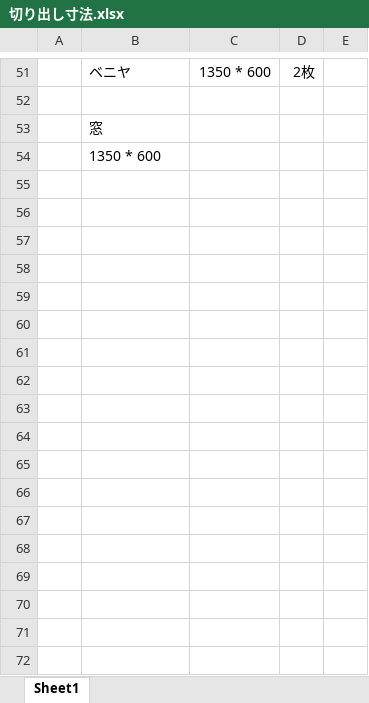
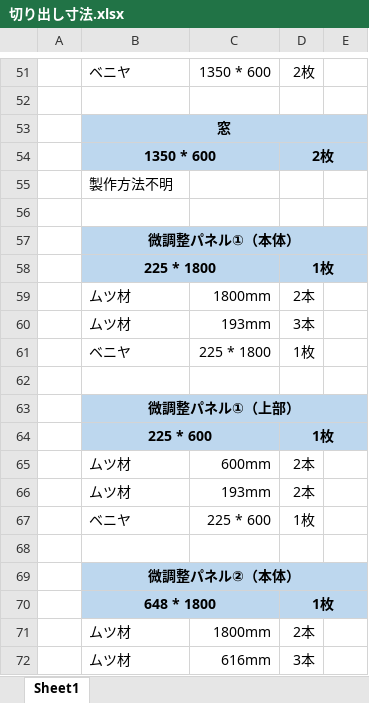
Before and after one commit to aokib7605/WAN-WAN-BOTAN-2026, an Excel workbook: 02.舞台美術/切り出し寸法.xlsx, sheet Sheet1, drawn as a sheet; only a part is shown, gaps mark what is left out; values as stored, in another font and other column widths than the file's, no borders; addresses are those after the commit; the diff covers the shown part only; the diff names each change by its address in the sheet, - before the commit and + after, or states it on an @@ line.

Commit message:
update

```diff
--- a/02.舞台美術/切り出し寸法.xlsx (sheet Sheet1)
+++ b/02.舞台美術/切り出し寸法.xlsx (sheet Sheet1)
-B53:E53 fill: none
+B53:E53 fill: #BDD7EE
@@ B53 bold: off → on, alignment: left → center @@
+B53:E53 merged
+row 54:  | 1350 * 600 |  | 2枚
-B55: 1350 * 600
+B55: 製作方法不明
+row 56: (empty)
+row 57:  | 微調整パネル①（本体）
+row 58:  | 225 * 1800 |  | 1枚
+row 59:  | ムツ材 | 1800mm | 2本
+row 60:  | ムツ材 | 193mm | 3本
+row 61:  | ベニヤ | 225 * 1800 | 1枚
+row 62: (empty)
+row 63:  | 微調整パネル①（上部）
+row 64:  | 225 * 600 |  | 1枚
+row 65:  | ムツ材 | 600mm | 2本
+row 66:  | ムツ材 | 193mm | 2本
+row 67:  | ベニヤ | 225 * 600 | 1枚
+row 68: (empty)
+row 69:  | 微調整パネル②（本体）
+row 70:  | 648 * 1800 |  | 1枚
+row 71:  | ムツ材 | 1800mm | 2本
+row 72:  | ムツ材 | 616mm | 3本
```
Also changed, not shown: 32 added rows elsewhere in this sheet.
